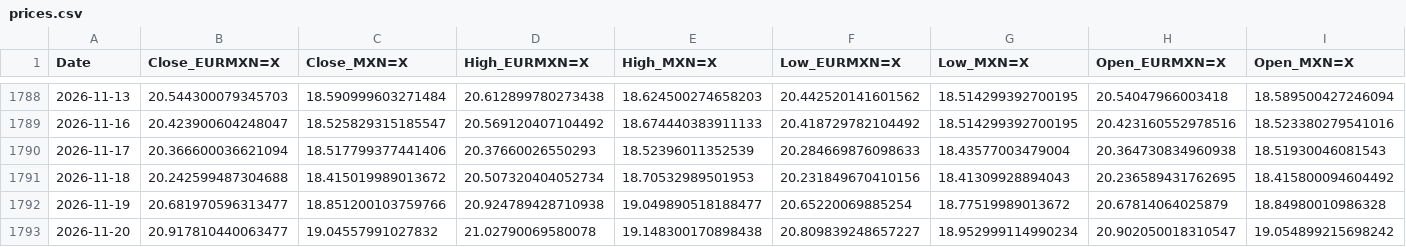
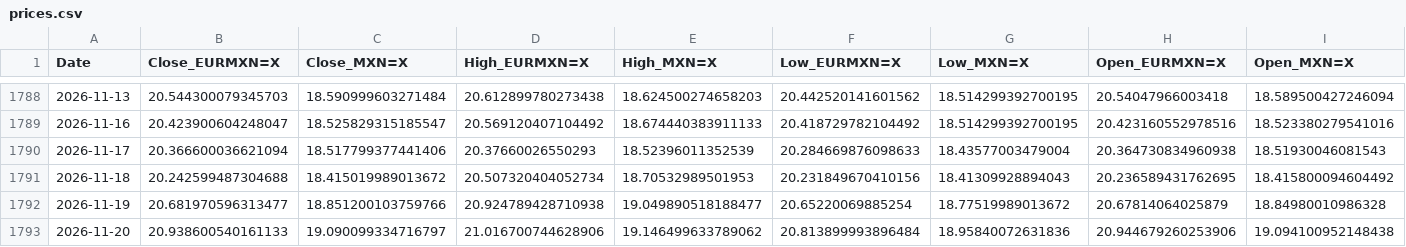
Before and after one commit to davidrmh/github_sandbox, a CSV file: src/output/prices.csv, drawn as a sheet; only a part is shown, gaps mark what is left out; the diff names each change by its address in the sheet, - before the commit and + after, or states it on an @@ line.

```diff
--- a/src/output/prices.csv
+++ b/src/output/prices.csv
-B1793 (Close_EURMXN=X): 20.917810440063477
+B1793 (Close_EURMXN=X): 20.938600540161133
-C1793 (Close_MXN=X): 19.04557991027832
+C1793 (Close_MXN=X): 19.090099334716797
-D1793 (High_EURMXN=X): 21.02790069580078
+D1793 (High_EURMXN=X): 21.016700744628906
-E1793 (High_MXN=X): 19.148300170898438
+E1793 (High_MXN=X): 19.146499633789062
-F1793 (Low_EURMXN=X): 20.809839248657227
+F1793 (Low_EURMXN=X): 20.813899993896484
-G1793 (Low_MXN=X): 18.952999114990234
+G1793 (Low_MXN=X): 18.95840072631836
-H1793 (Open_EURMXN=X): 20.902050018310547
+H1793 (Open_EURMXN=X): 20.944679260253906
-I1793 (Open_MXN=X): 19.054899215698242
+I1793 (Open_MXN=X): 19.094100952148438
```
